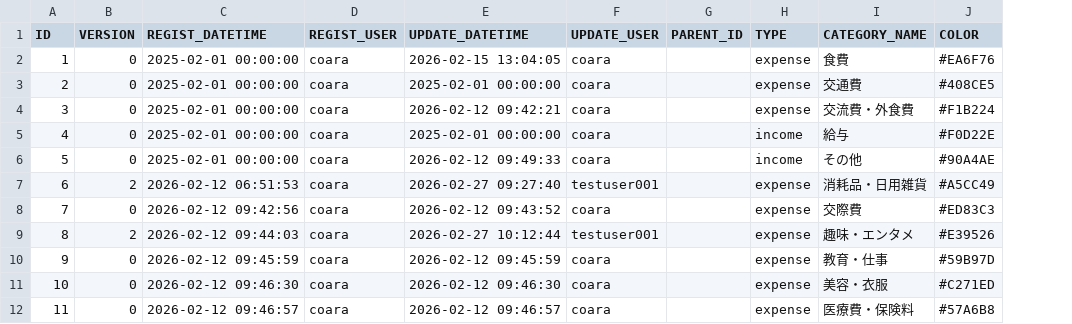
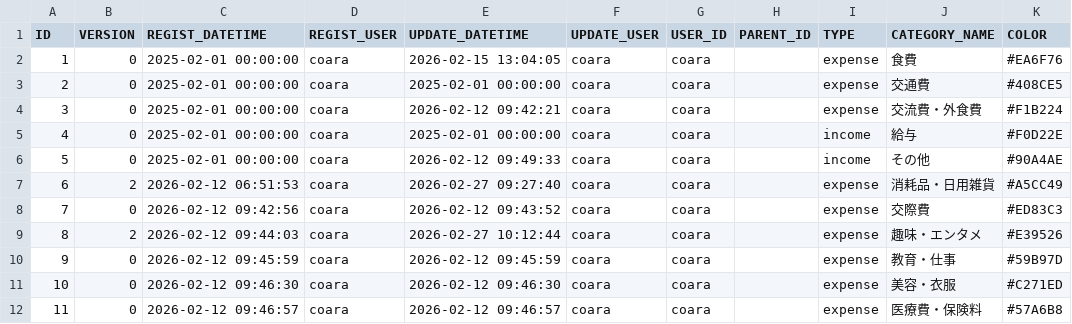
Before and after one commit to ProGTST/LifePlanApp, a CSV file: public/data/CATEGORY.csv, drawn as a sheet; only a part is shown; the diff names each change by its address in the sheet, - before the commit and + after, or states it on an @@ line.

```diff
--- a/public/data/CATEGORY.csv
+++ b/public/data/CATEGORY.csv
+column G (USER_ID), rows 2-12: all coara
-F7 (UPDATE_USER): testuser001
+F7 (UPDATE_USER): coara
-F9 (UPDATE_USER): testuser001
+F9 (UPDATE_USER): coara
```
Also changed, not shown: public/data/TAG.csv, 12 other files.
